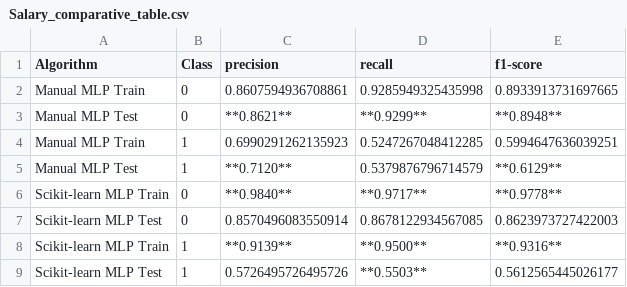
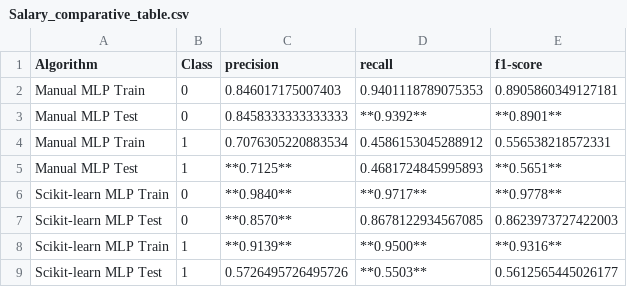
Before and after one commit to Dragomir1401/ML-SALARY-HEALTH, a CSV file: output/Salary_comparative_table.csv, drawn as a sheet.

```diff
--- a/output/Salary_comparative_table.csv
+++ b/output/Salary_comparative_table.csv
@@ -1,8 +1,8 @@
 Algorithm,Class,precision,recall,f1-score
-Manual MLP Train,0,0.8607594936708861,0.9285949325435998,0.8933913731697665
-Manual MLP Test,0,**0.8621**,**0.9299**,**0.8948**
-Manual MLP Train,1,0.6990291262135923,0.5247267048412285,0.5994647636039251
-Manual MLP Test,1,**0.7120**,0.5379876796714579,**0.6129**
+Manual MLP Train,0,0.846017175007403,0.9401118789075353,0.8905860349127181
+Manual MLP Test,0,0.8458333333333333,**0.9392**,**0.8901**
+Manual MLP Train,1,0.7076305220883534,0.4586153045288912,0.556538218572331
+Manual MLP Test,1,**0.7125**,0.4681724845995893,**0.5651**
 Scikit-learn MLP Train,0,**0.9840**,**0.9717**,**0.9778**
-Scikit-learn MLP Test,0,0.8570496083550914,0.8678122934567085,0.8623973727422003
+Scikit-learn MLP Test,0,**0.8570**,0.8678122934567085,0.8623973727422003
 Scikit-learn MLP Train,1,**0.9139**,**0.9500**,**0.9316**
```
Also changed, not shown: 5 other files.
